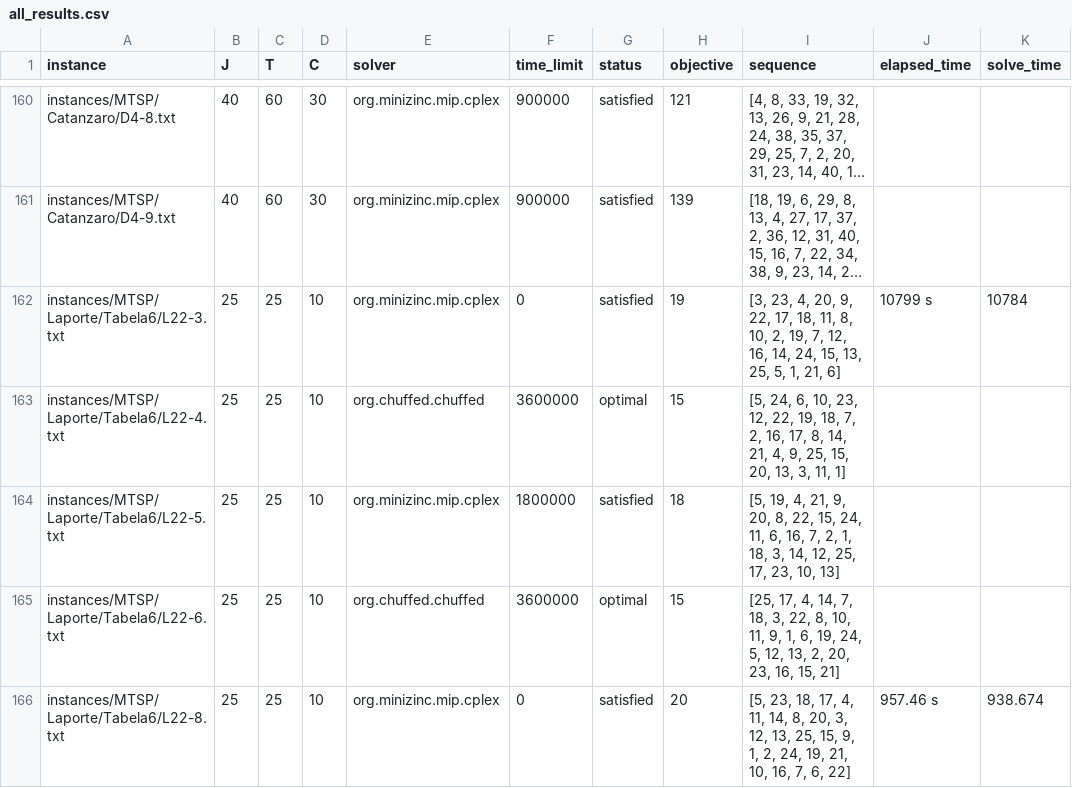
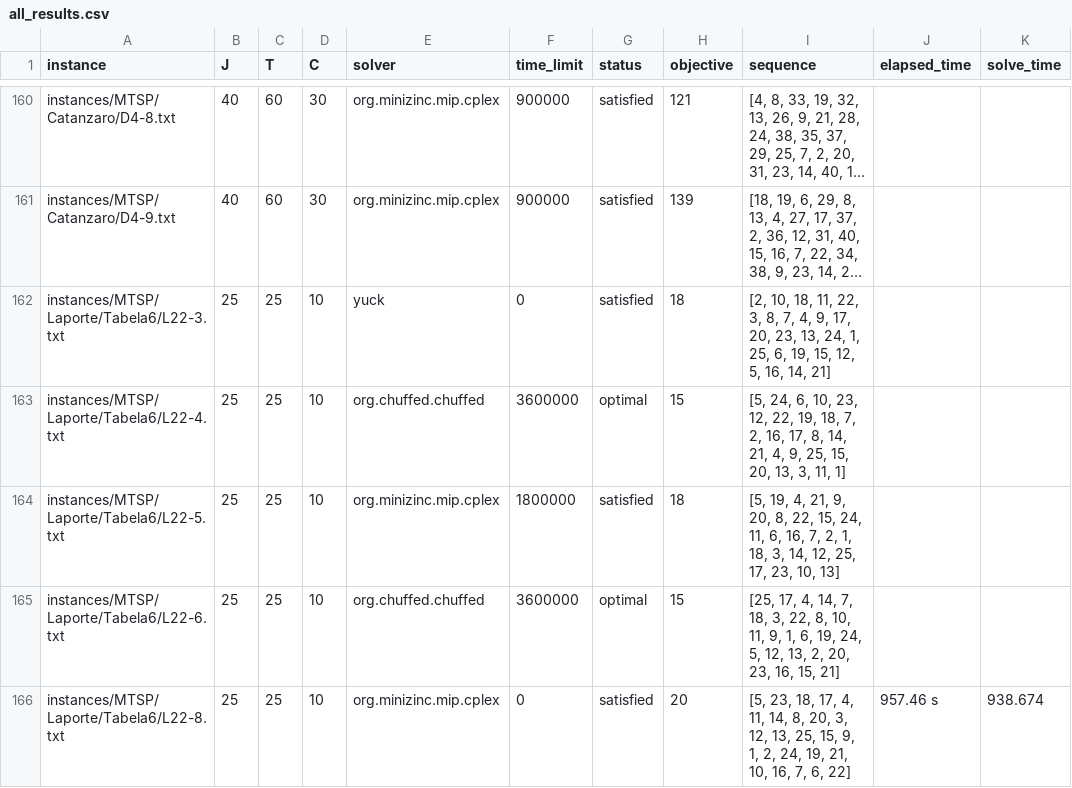
Before and after one commit to bokner/jstsp, a CSV file: results/all_results.csv, drawn as a sheet; only a part is shown, gaps mark what is left out; long unchanged cells end in …; the diff names each change by its address in the sheet, - before the commit and + after, or states it on an @@ line.

Commit message:
Update results for YS (L22-3 instance)

```diff
--- a/results/all_results.csv
+++ b/results/all_results.csv
-E162 (solver): org.minizinc.mip.cplex
+E162 (solver): yuck
-H162 (objective): 19
+H162 (objective): 18
-I162 (sequence): [3, 23, 4, 20, 9, 22, 17, 18, 11, 8, 10, 2, 19, 7, 12, 16, 14, 24, 15, 13, 25, 5, 1, 21, 6]
+I162 (sequence): [2, 10, 18, 11, 22, 3, 8, 7, 4, 9, 17, 20, 23, 13, 24, 1, 25, 6, 19, 15, 12, 5, 16, 14, 21]
-J162 (elapsed_time): 10799 s
+J162 (elapsed_time): (empty)
-K162 (solve_time): 10784
+K162 (solve_time): (empty)
```
Also changed, not shown: 1 other file.
